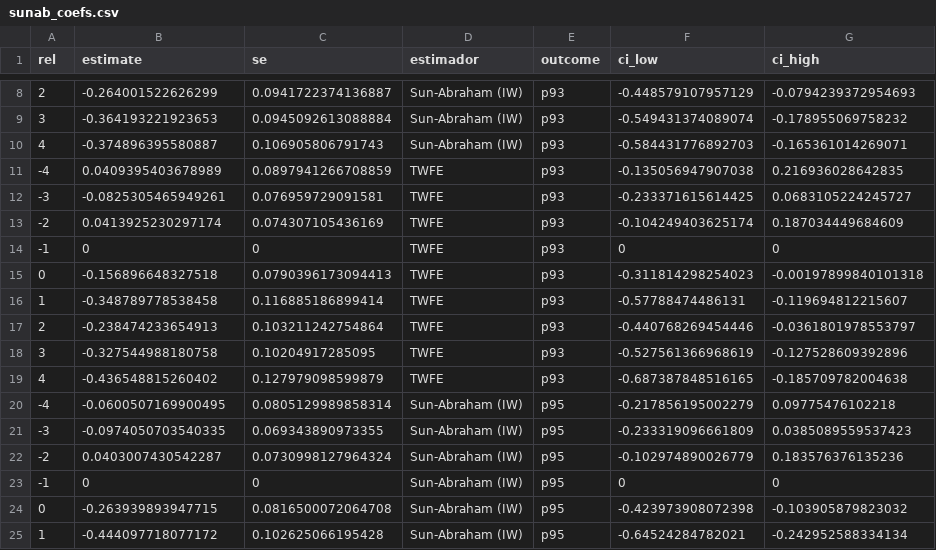
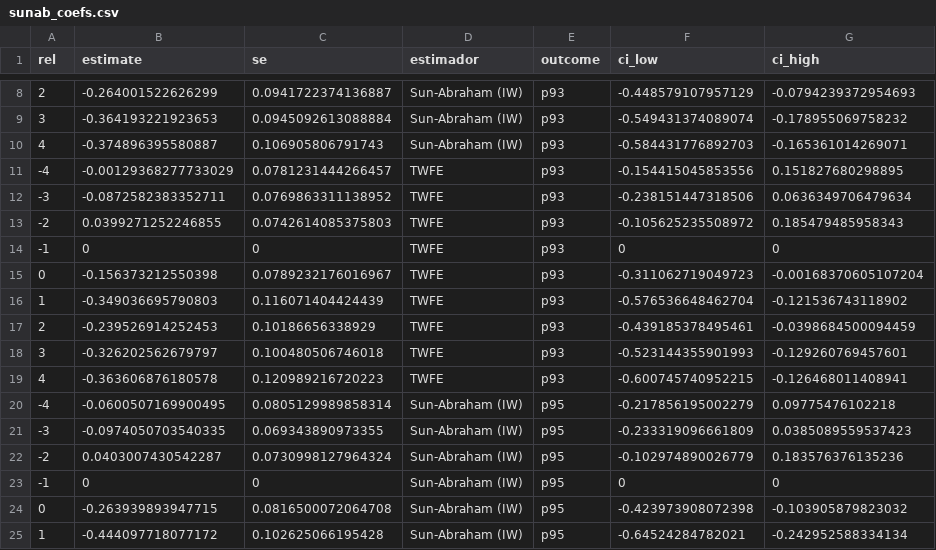
Before and after one commit to joaquin-vmo/spatial_price_competition, a CSV file: results/tables/sunab_coefs.csv, drawn as a sheet; only a part is shown, gaps mark what is left out; the diff covers the shown part only.

```diff
--- a/results/tables/sunab_coefs.csv
+++ b/results/tables/sunab_coefs.csv
@@ -10,11 +10,11 @@ rel,estimate,se,estimador,outcome,ci_low,ci_high
 4,-0.374896395580887,0.106905806791743,Sun-Abraham (IW),p93,-0.584431776892703,-0.165361014269071
--4,0.0409395403678989,0.0897941266708859,TWFE,p93,-0.135056947907038,0.216936028642835
--3,-0.0825305465949261,0.076959729091581,TWFE,p93,-0.233371615614425,0.0683105224245727
--2,0.0413925230297174,0.074307105436169,TWFE,p93,-0.104249403625174,0.187034449684609
+-4,-0.00129368277733029,0.0781231444266457,TWFE,p93,-0.154415045853556,0.151827680298895
+-3,-0.0872582383352711,0.0769863311138952,TWFE,p93,-0.238151447318506,0.0636349706479634
+-2,0.0399271252246855,0.0742614085375803,TWFE,p93,-0.105625235508972,0.185479485958343
 -1,0,0,TWFE,p93,0,0
-0,-0.156896648327518,0.0790396173094413,TWFE,p93,-0.311814298254023,-0.00197899840101318
-1,-0.348789778538458,0.116885186899414,TWFE,p93,-0.57788474486131,-0.119694812215607
-2,-0.238474233654913,0.103211242754864,TWFE,p93,-0.440768269454446,-0.0361801978553797
-3,-0.327544988180758,0.10204917285095,TWFE,p93,-0.527561366968619,-0.127528609392896
-4,-0.436548815260402,0.127979098599879,TWFE,p93,-0.687387848516165,-0.185709782004638
+0,-0.156373212550398,0.0789232176016967,TWFE,p93,-0.311062719049723,-0.00168370605107204
+1,-0.349036695790803,0.116071404424439,TWFE,p93,-0.576536648462704,-0.121536743118902
+2,-0.239526914252453,0.10186656338929,TWFE,p93,-0.439185378495461,-0.0398684500094459
+3,-0.326202562679797,0.100480506746018,TWFE,p93,-0.523144355901993,-0.129260769457601
+4,-0.363606876180578,0.120989216720223,TWFE,p93,-0.600745740952215,-0.126468011408941
 -4,-0.0600507169900495,0.0805129989858314,Sun-Abraham (IW),p95,-0.217856195002279,0.09775476102218
```
Also changed, not shown: 96 edited cells elsewhere in this file, results/tables/formato_fischer_att.csv, results/tables/formato_fischer_coefs.csv, 44 other files.
